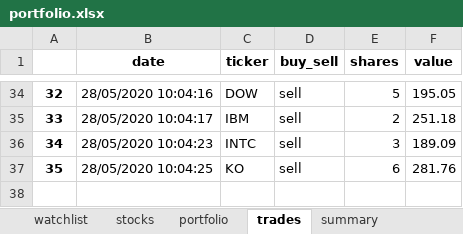
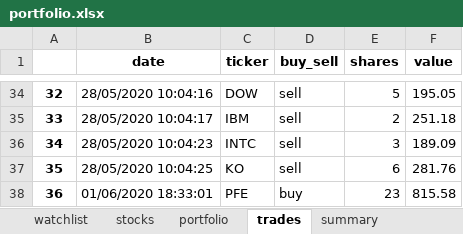
Before and after one commit to Patrickdg/AL-the-Trader, an Excel workbook: portfolio.xlsx, sheet trades, drawn as a sheet; only a part is shown, gaps mark what is left out; values as stored, in another font and other column widths than the file's, no borders; the diff names each change by its address in the sheet, - before the commit and + after, or states it on an @@ line.

```diff
--- a/portfolio.xlsx (sheet trades)
+++ b/portfolio.xlsx (sheet trades)
+row 38: 36 | 01/06/2020 18:33:01 | PFE | buy | 23 | 815.58
```
Also changed, not shown: sheet watchlist, sheet stocks, sheet summary, sheet portfolio.
